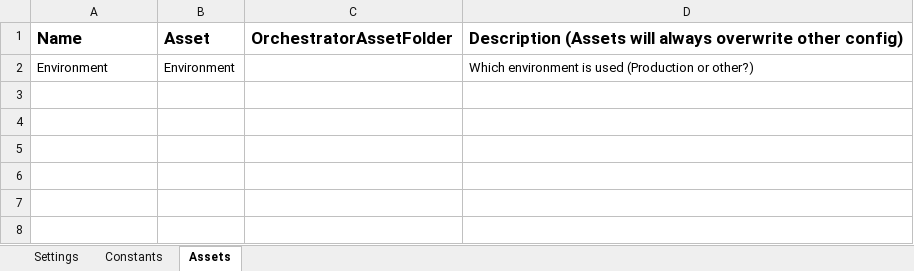
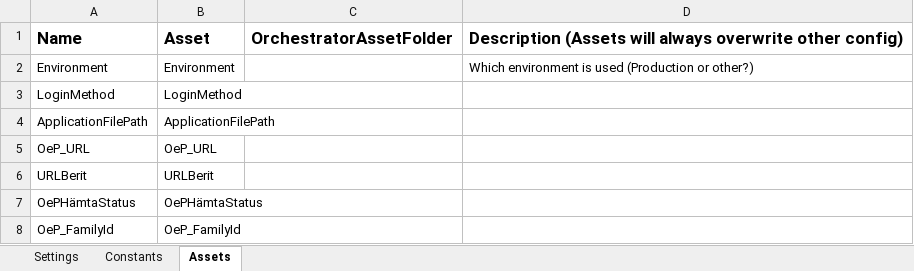
Before and after one commit to Sundsvallskommun/RPA-ArvoderadeUppdrag, an Excel workbook: Data/Config.xlsx, sheet Assets, drawn as a sheet; values as stored, in another font and other column widths than the file's, no borders; the diff names each change by its address in the sheet, - before the commit and + after, or states it on an @@ line.

```diff
--- a/Data/Config.xlsx (sheet Assets)
+++ b/Data/Config.xlsx (sheet Assets)
+row 3: LoginMethod | LoginMethod
+row 4: ApplicationFilePath | ApplicationFilePath
+row 5: OeP_URL | OeP_URL
+row 6: URLBerit | URLBerit
+row 7: OePHämtaStatus | OePHämtaStatus
+row 8: OeP_FamilyId | OeP_FamilyId
```
Also changed, not shown: sheet Settings, 20 other files.
